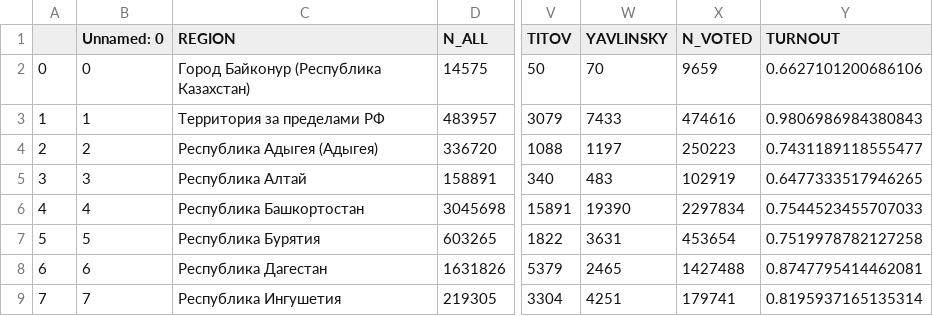
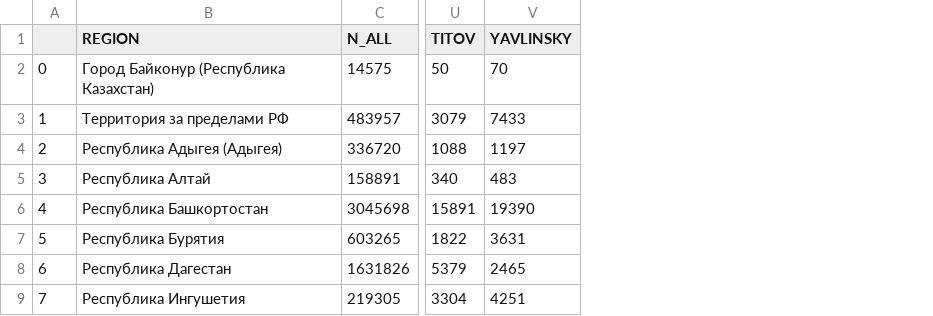
Before and after one commit to MatveyVlasov/visualization, a CSV file: homework02/regions_data.csv, drawn as a sheet; only a part is shown, gaps mark what is left out; the diff names each change by its address in the sheet, - before the commit and + after, or states it on an @@ line.

Commit message:
data reorganized

```diff
--- a/homework02/regions_data.csv
+++ b/homework02/regions_data.csv
-column B (Unnamed: 0), rows 2-9: 0 | 1 | 2 | 3 | 4 | 5 | 6 | 7
-column X (N_VOTED), rows 2-9: 9659 | 474616 | 250223 | 102919 | 2297834 | 453654 | 1427488 | 179741
-column Y (TURNOUT), rows 2-9: 0.6627101200686106 | 0.9806986984380843 | 0.7431189118555477 | 0.6477333517946265 | 0.7544523455707033 | 0.7519978782127258 | 0.8747795414462081 | 0.8195937165135314
```
Also changed, not shown: homework03/regions_data.csv, 4 other files.
